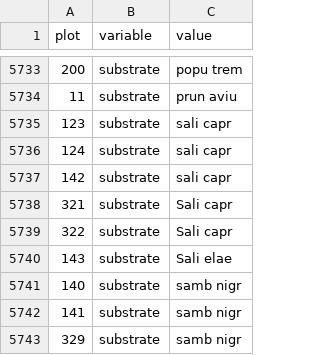
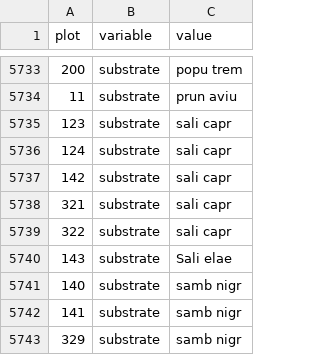
Before and after one commit to rforge/vegsoup, a CSV file: testing/berchtesgaden lichen dta/sites.csv, drawn as a sheet; only a part is shown, gaps mark what is left out.

```diff
--- a/testing/berchtesgaden lichen dta/sites.csv
+++ b/testing/berchtesgaden lichen dta/sites.csv
@@ -5737,4 +5737,4 @@
 142;"substrate";"sali capr"
-321;"substrate";"Sali capr"
-322;"substrate";"Sali capr"
+321;"substrate";"sali capr"
+322;"substrate";"sali capr"
 143;"substrate";"Sali elae"
```
Also changed, not shown: 7 other files.
